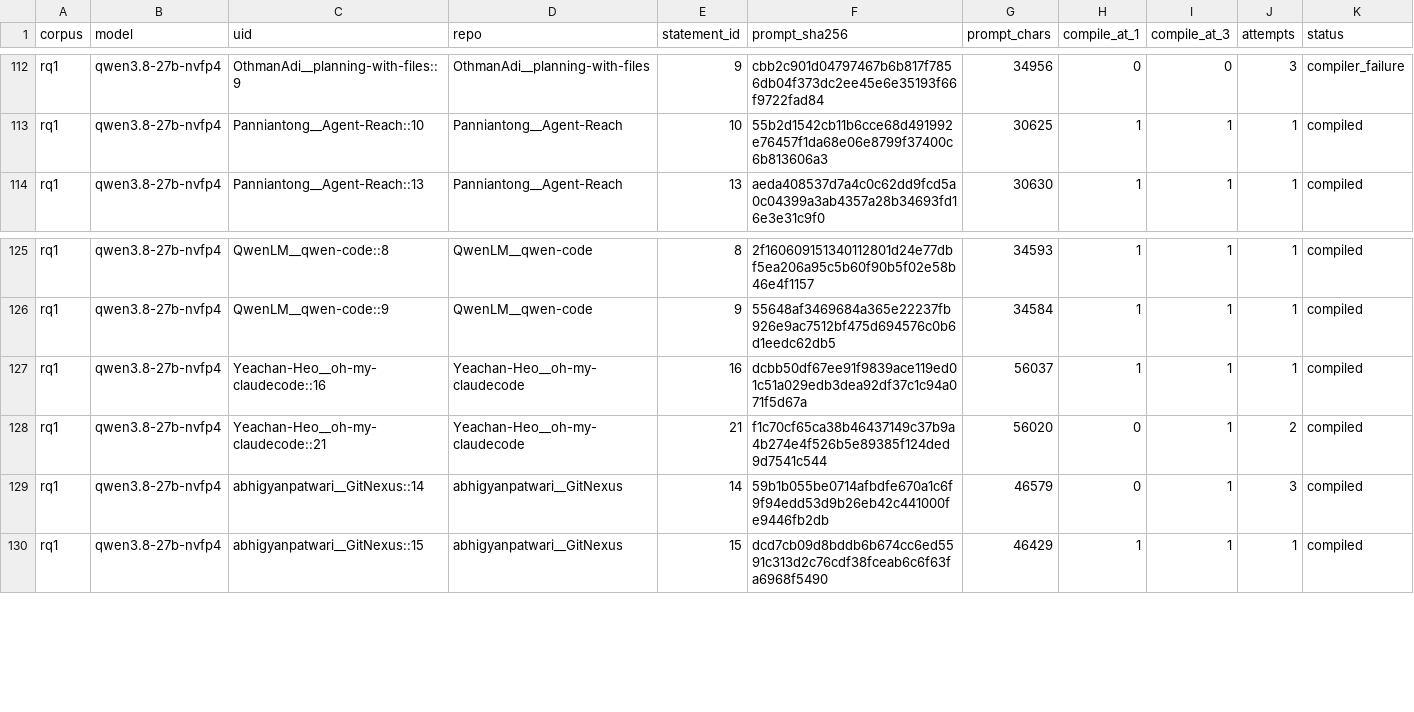
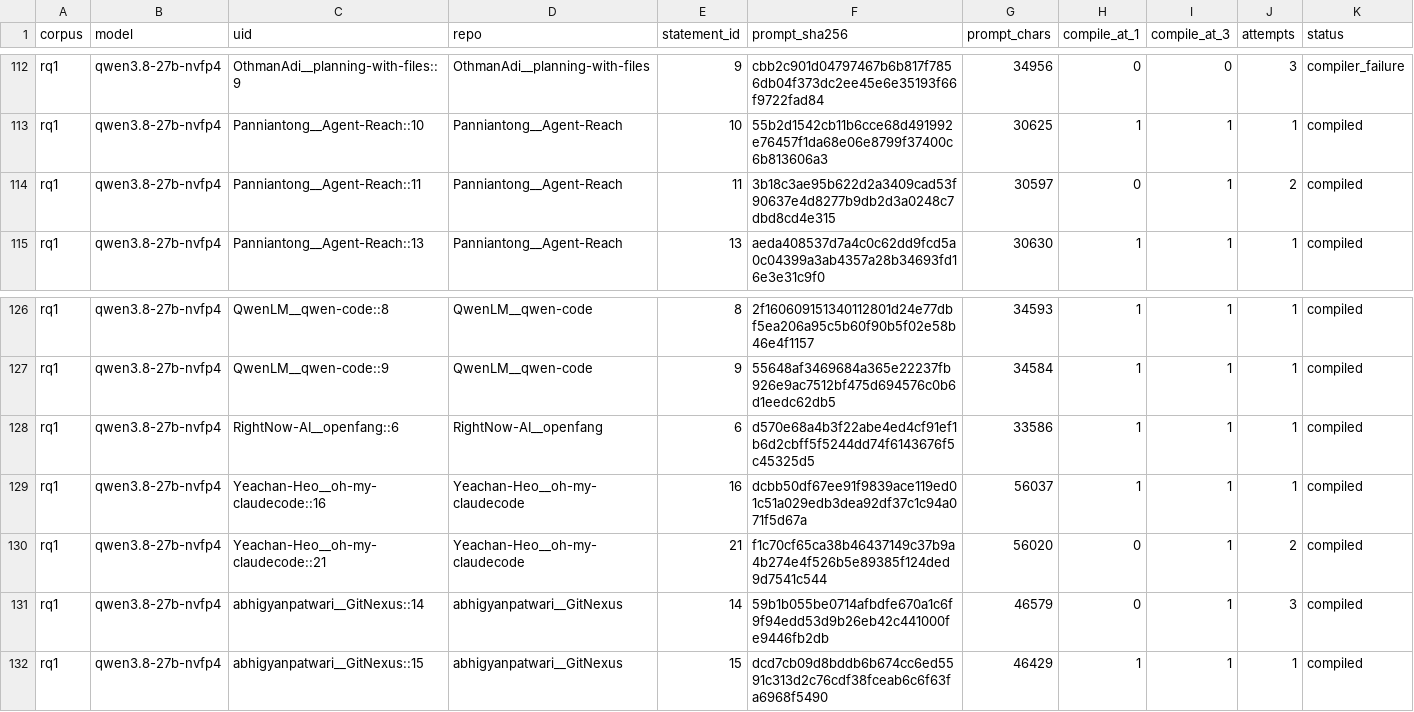
Before and after one commit to eunomia-bpf/ActPlane, a CSV file: docs/empirical-study/translation-models/translations-rq1-qwen3.8-27b-nvfp4.csv, drawn as a sheet; only a part is shown, gaps mark what is left out; rows hold the shown columns only; the diff names each change by its address in the sheet, - before the commit and + after, or states it on an @@ line.

Commit message:
experiments: checkpoint ongoing translation measurements

```diff
--- a/docs/empirical-study/translation-models/translations-rq1-qwen3.8-27b-nvfp4.csv
+++ b/docs/empirical-study/translation-models/translations-rq1-qwen3.8-27b-nvfp4.csv
+row 114: rq1 | qwen3.8-27b-nvfp4 | Panniantong__Agent-Reach::11 | Panniantong__Agent-Reach | 11 | 3b18c3ae95b622d2a3409cad53f90637e4d8277b9db2d3a0248c7dbd8cd4e315 | 30597 | 0 | 1 | 2 | compiled
+row 128: rq1 | qwen3.8-27b-nvfp4 | RightNow-AI__openfang::6 | RightNow-AI__openfang | 6 | d570e68a4b3f22abe4ed4cf91ef1b6d2cbff5f5244dd74f6143676f5c45325d5 | 33586 | 1 | 1 | 1 | compiled
```
Also changed, not shown: docs/empirical-study/translation-models/failure-counts.csv, docs/empirical-study/translation-models/failures.csv, 5 other files.
